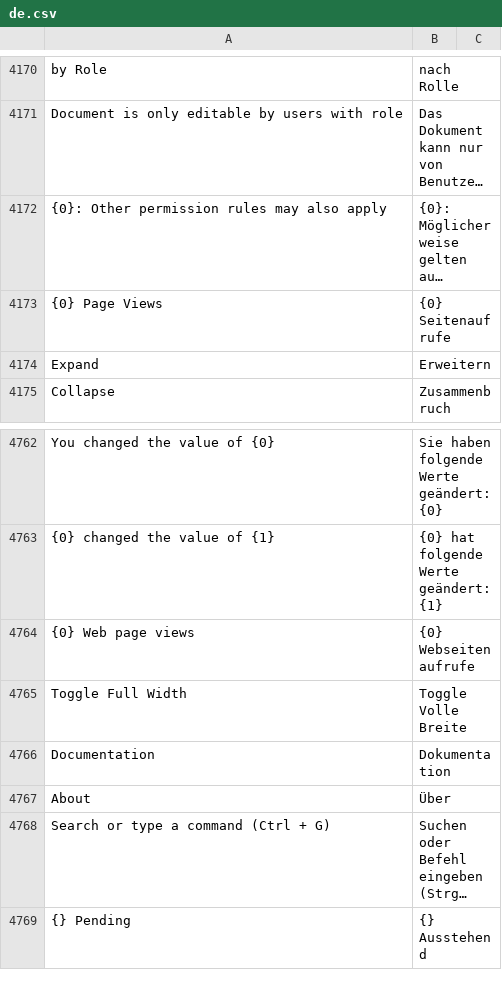
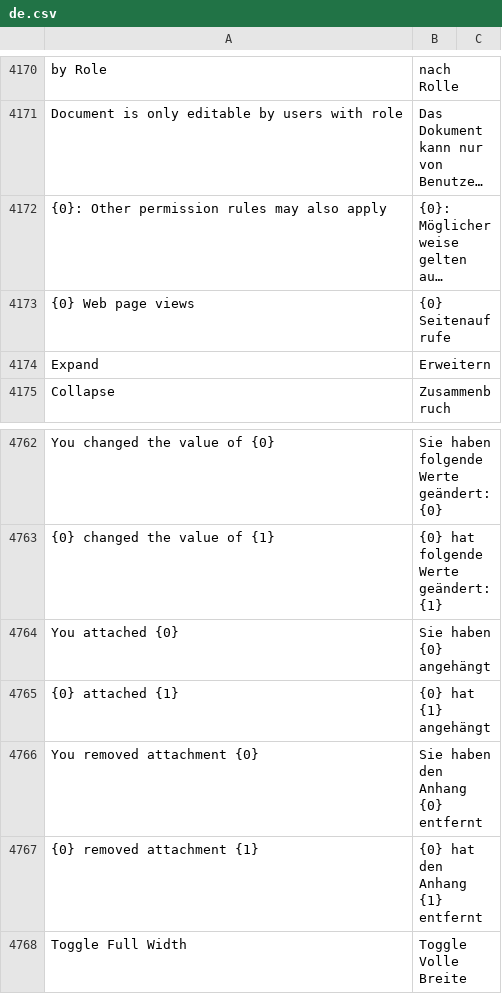
Before and after one commit to hanzoai/frappe, a CSV file: frappe/translations/de.csv, drawn as a sheet; only a part is shown, gaps mark what is left out; the shorter side is filled out with more unchanged rows; long unchanged cells end in …; removed rows and columns are numbered as before the commit, all else as after; the diff names each change by its address in the sheet, - before the commit and + after, or states it on an @@ line.

Commit message:
fix: german translations for timeline + sidebar

```diff
--- a/frappe/translations/de.csv
+++ b/frappe/translations/de.csv
-A4173: {0} Page Views
+A4173: {0} Web page views
-row 4764: {0} Web page views | {0} Webseitenaufrufe
+row 4764: You attached {0} | Sie haben {0} angehängt
+row 4765: {0} attached {1} | {0} hat {1} angehängt
+row 4766: You removed attachment {0} | Sie haben den Anhang {0} entfernt
+row 4767: {0} removed attachment {1} | {0} hat den Anhang {1} entfernt
```
